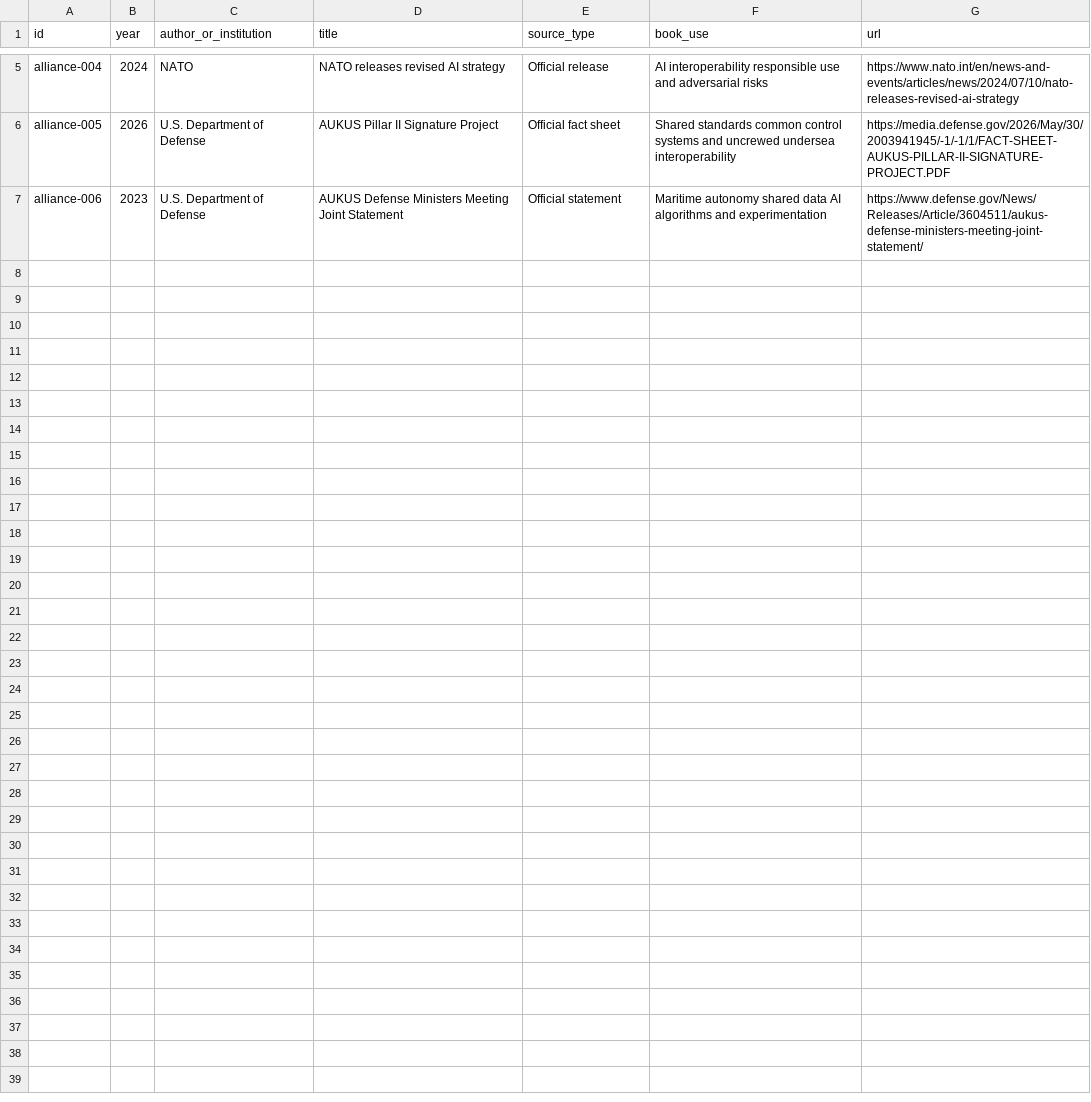
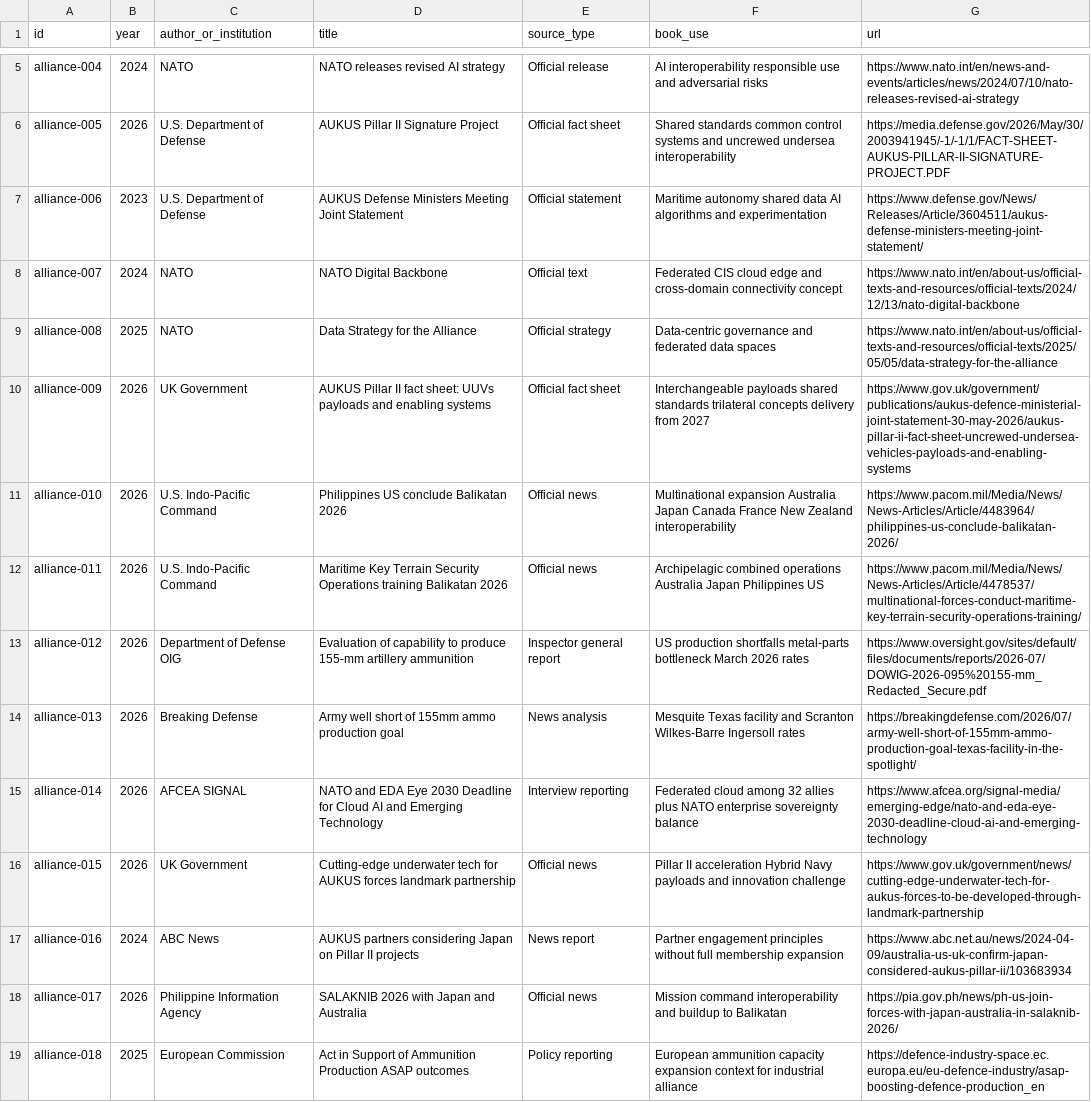
Before and after one commit to Svyable/desk, a CSV file: books/the-alliance-advantage/research/source-ledger.csv, drawn as a sheet; only a part is shown, gaps mark what is left out; the diff names each change by its address in the sheet, - before the commit and + after, or states it on an @@ line.

Commit message:
Alliance Advantage: mark 18/18 and expand source ledger
Update book README to 18 of 18 drafted and widen research/source-ledger.csv
with NATO digital, AUKUS, Balikatan, and munitions production sources.

```diff
--- a/books/the-alliance-advantage/research/source-ledger.csv
+++ b/books/the-alliance-advantage/research/source-ledger.csv
+row 8: alliance-007 | 2024 | NATO | NATO Digital Backbone | Official text | Federated CIS cloud edge and cross-domain connectivity concept | https://www.nato.int/en/about-us/official-texts-and-resources/official-texts/2024/12/13/nato-digital-backbone
+row 9: alliance-008 | 2025 | NATO | Data Strategy for the Alliance | Official strategy | Data-centric governance and federated data spaces | https://www.nato.int/en/about-us/official-texts-and-resources/official-texts/2025/05/05/data-strategy-for-the-alliance
+row 10: alliance-009 | 2026 | UK Government | AUKUS Pillar II fact sheet: UUVs payloads and enabling systems | Official fact sheet | Interchangeable payloads shared standards trilateral concepts delivery from 2027 | https://www.gov.uk/government/publications/aukus-defence-ministerial-joint-statement-30-may-2026/aukus-pillar-ii-fact-sheet-uncrewed-undersea-vehicles-payloads-and-enabling-systems
+row 11: alliance-010 | 2026 | U.S. Indo-Pacific Command | Philippines US conclude Balikatan 2026 | Official news | Multinational expansion Australia Japan Canada France New Zealand interoperability | https://www.pacom.mil/Media/News/News-Articles/Article/4483964/philippines-us-conclude-balikatan-2026/
+row 12: alliance-011 | 2026 | U.S. Indo-Pacific Command | Maritime Key Terrain Security Operations training Balikatan 2026 | Official news | Archipelagic combined operations Australia Japan Philippines US | https://www.pacom.mil/Media/News/News-Articles/Article/4478537/multinational-forces-conduct-maritime-key-terrain-security-operations-training/
+row 13: alliance-012 | 2026 | Department of Defense OIG | Evaluation of capability to produce 155-mm artillery ammunition | Inspector general report | US production shortfalls metal-parts bottleneck March 2026 rates | https://www.oversight.gov/sites/default/files/documents/reports/2026-07/DOWIG-2026-095%20155-mm_Redacted_Secure.pdf
+row 14: alliance-013 | 2026 | Breaking Defense | Army well short of 155mm ammo production goal | News analysis | Mesquite Texas facility and Scranton Wilkes-Barre Ingersoll rates | https://breakingdefense.com/2026/07/army-well-short-of-155mm-ammo-production-goal-texas-facility-in-the-spotlight/
+row 15: alliance-014 | 2026 | AFCEA SIGNAL | NATO and EDA Eye 2030 Deadline for Cloud AI and Emerging Technology | Interview reporting | Federated cloud among 32 allies plus NATO enterprise sovereignty balance | https://www.afcea.org/signal-media/emerging-edge/nato-and-eda-eye-2030-deadline-cloud-ai-and-emerging-technology
+row 16: alliance-015 | 2026 | UK Government | Cutting-edge underwater tech for AUKUS forces landmark partnership | Official news | Pillar II acceleration Hybrid Navy payloads and innovation challenge | https://www.gov.uk/government/news/cutting-edge-underwater-tech-for-aukus-forces-to-be-developed-through-landmark-partnership
+row 17: alliance-016 | 2024 | ABC News | AUKUS partners considering Japan on Pillar II projects | News report | Partner engagement principles without full membership expansion | https://www.abc.net.au/news/2024-04-09/australia-us-uk-confirm-japan-considered-aukus-pillar-ii/103683934
+row 18: alliance-017 | 2026 | Philippine Information Agency | SALAKNIB 2026 with Japan and Australia | Official news | Mission command interoperability and buildup to Balikatan | https://pia.gov.ph/news/ph-us-join-forces-with-japan-australia-in-salaknib-2026/
+row 19: alliance-018 | 2025 | European Commission | Act in Support of Ammunition Production ASAP outcomes | Policy reporting | European ammunition capacity expansion context for industrial alliance | https://defence-industry-space.ec.europa.eu/eu-defence-industry/asap-boosting-defence-production_en
```
Also changed, not shown: 1 other file.
